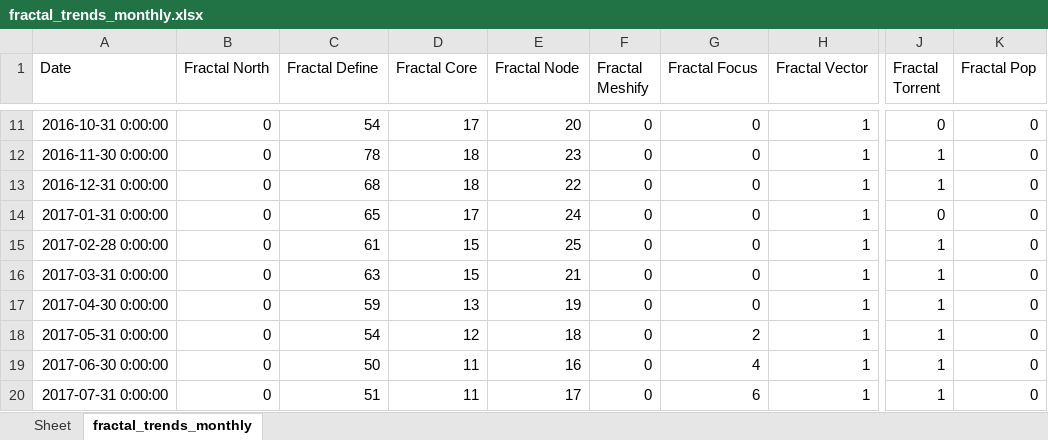
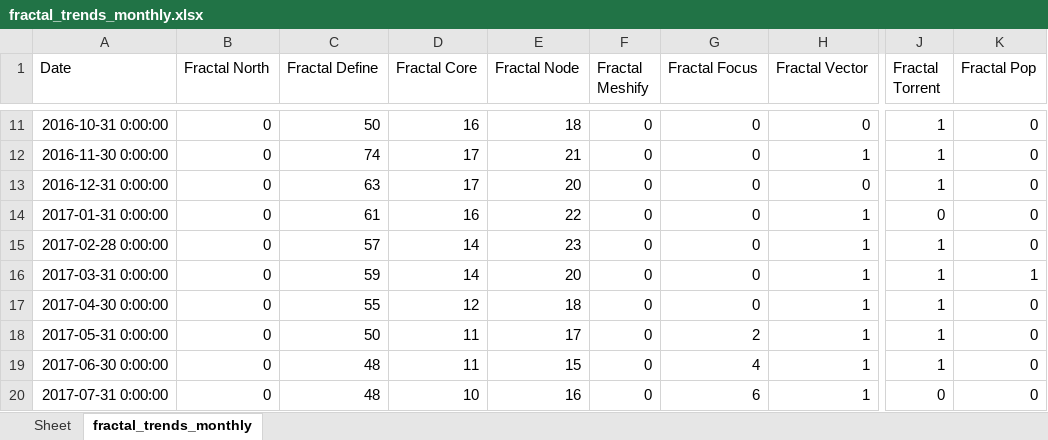
Before and after one commit to Flossan1337/Scraper, an Excel workbook: data/fractal_trends_monthly.xlsx, sheet fractal_trends_monthly, drawn as a sheet; only a part is shown, gaps mark what is left out; values as stored, in another font and other column widths than the file's, no borders; the diff covers the shown part only; the diff names each change by its address in the sheet, - before the commit and + after, or states it on an @@ line.

```diff
--- a/data/fractal_trends_monthly.xlsx (sheet fractal_trends_monthly)
+++ b/data/fractal_trends_monthly.xlsx (sheet fractal_trends_monthly)
-C11 (Fractal Define): 54
+C11 (Fractal Define): 50
-D11 (Fractal Core): 17
+D11 (Fractal Core): 16
-E11 (Fractal Node): 20
+E11 (Fractal Node): 18
-H11 (Fractal Vector): 1
+H11 (Fractal Vector): 0
-J11 (Fractal Torrent): 0
+J11 (Fractal Torrent): 1
-C12 (Fractal Define): 78
+C12 (Fractal Define): 74
-D12:D13 (Fractal Core): 18
+D12:D13 (Fractal Core): 17
-E12 (Fractal Node): 23
+E12 (Fractal Node): 21
-C13 (Fractal Define): 68
+C13 (Fractal Define): 63
-E13 (Fractal Node): 22
+E13 (Fractal Node): 20
-H13 (Fractal Vector): 1
+H13 (Fractal Vector): 0
-C14 (Fractal Define): 65
+C14 (Fractal Define): 61
-D14 (Fractal Core): 17
+D14 (Fractal Core): 16
-E14 (Fractal Node): 24
+E14 (Fractal Node): 22
-C15 (Fractal Define): 61
+C15 (Fractal Define): 57
-D15:D16 (Fractal Core): 15
+D15:D16 (Fractal Core): 14
-E15 (Fractal Node): 25
+E15 (Fractal Node): 23
-C16 (Fractal Define): 63
+C16 (Fractal Define): 59
-E16 (Fractal Node): 21
+E16 (Fractal Node): 20
-K16 (Fractal Pop): 0
+K16 (Fractal Pop): 1
-C17 (Fractal Define): 59
+C17 (Fractal Define): 55
-D17 (Fractal Core): 13
+D17 (Fractal Core): 12
-E17 (Fractal Node): 19
+E17 (Fractal Node): 18
-C18 (Fractal Define): 54
+C18 (Fractal Define): 50
-D18 (Fractal Core): 12
+D18 (Fractal Core): 11
-E18 (Fractal Node): 18
+E18 (Fractal Node): 17
-C19 (Fractal Define): 50
+C19 (Fractal Define): 48
-E19 (Fractal Node): 16
+E19 (Fractal Node): 15
-C20 (Fractal Define): 51
+C20 (Fractal Define): 48
-D20 (Fractal Core): 11
+D20 (Fractal Core): 10
-E20 (Fractal Node): 17
+E20 (Fractal Node): 16
-J20 (Fractal Torrent): 1
+J20 (Fractal Torrent): 0
```
Also changed, not shown: 655 edited cells elsewhere in this sheet, data/nelly_trends_monthly.xlsx, data/rugvista_trends_monthly.xlsx.
